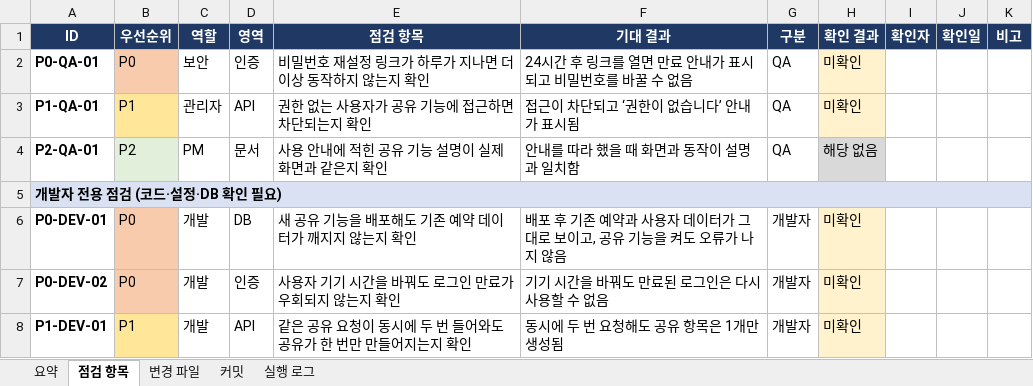
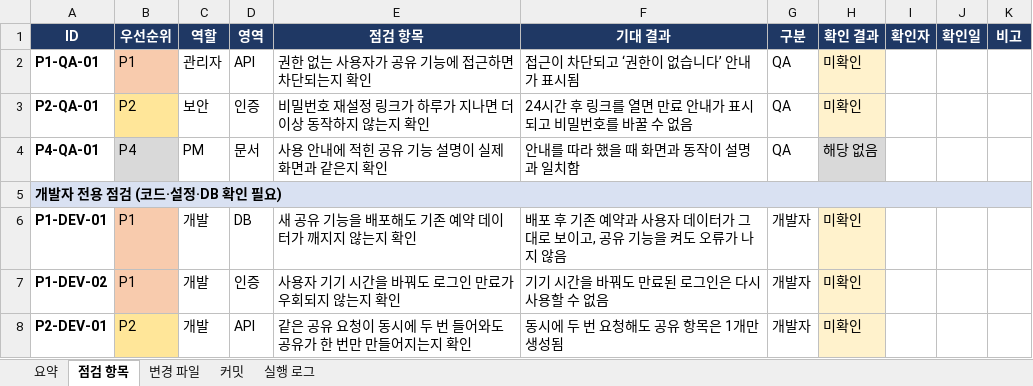
Before and after one commit to allbegray/gorani, an Excel workbook: samples/release-check/release-check-sample.xlsx, sheet 점검 항목, drawn as a sheet; values as stored, in another font and other column widths than the file's, no borders; removed rows and columns are numbered as before the commit, all else as after; the diff names each change by its address in the sheet, - before the commit and + after, or states it on an @@ line.

Commit message:
feat: API 계약 변경 점검 추가 및 릴리즈 우선순위 P0~P4 조정 (v3.10.0)

```diff
--- a/samples/release-check/release-check-sample.xlsx (sheet 점검 항목)
+++ b/samples/release-check/release-check-sample.xlsx (sheet 점검 항목)
-row 2: P0-QA-01 | P0 | 보안 | 인증 | 비밀번호 재설정 링크가 하루가 지나면 더 이상 동작하지 않는지 확인 | 24시간 후 링크를 열면 만료 안내가 표시되고 비밀번호를 바꿀 수 없음 | QA | 미확인
-B2 fill: #FFE699
+B2 fill: #F8CBAD
-B3 fill: #E2EFDA
+B3 fill: #FFE699
-C3 (역할): PM
+C3 (역할): 보안
-D3 (영역): 문서
+D3 (영역): 인증
-E3 (점검 항목): 사용 안내에 적힌 공유 기능 설명이 실제 화면과 같은지 확인
+E3 (점검 항목): 비밀번호 재설정 링크가 하루가 지나면 더 이상 동작하지 않는지 확인
-F3 (기대 결과): 안내를 따라 했을 때 화면과 동작이 설명과 일치함
+F3 (기대 결과): 24시간 후 링크를 열면 만료 안내가 표시되고 비밀번호를 바꿀 수 없음
-H3 (확인 결과): 해당 없음
+H3 (확인 결과): 미확인
-H3 fill: #D9D9D9
+H3 fill: #FFF2CC
+row 4: P4-QA-01 | P4 | PM | 문서 | 사용 안내에 적힌 공유 기능 설명이 실제 화면과 같은지 확인 | 안내를 따라 했을 때 화면과 동작이 설명과 일치함 | QA | 해당 없음
-A6 (ID): P0-DEV-01
+A6 (ID): P1-DEV-01
-B6:B7 (우선순위): P0
+B6:B7 (우선순위): P1
-A7 (ID): P0-DEV-02
+A7 (ID): P1-DEV-02
-A8 (ID): P1-DEV-01
+A8 (ID): P2-DEV-01
-B8 (우선순위): P1
+B8 (우선순위): P2
```
Also changed, not shown: sheet 요약, sheet 변경 파일, 13 other files.
